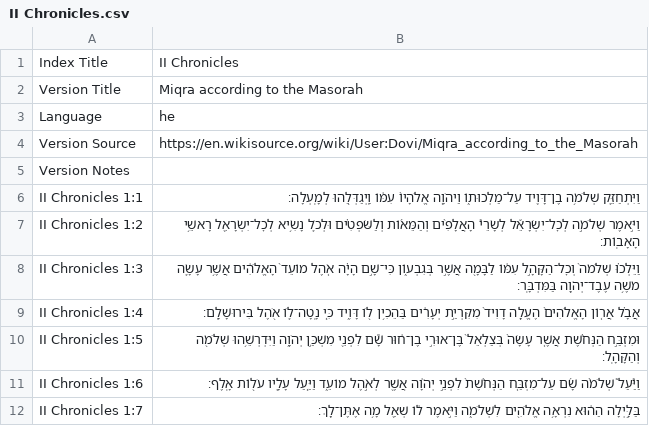
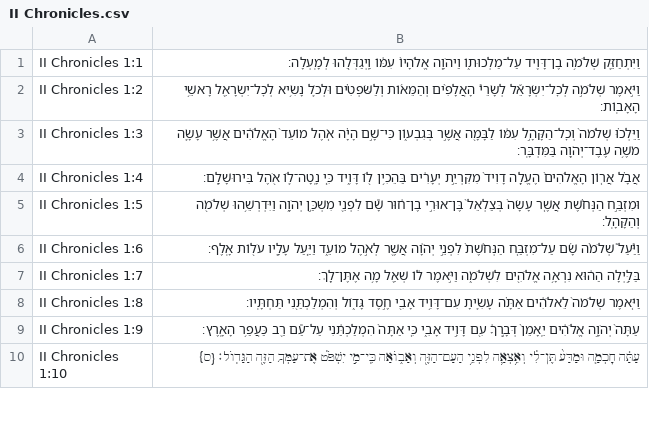
Before and after one commit to bdenckla/MAM-for-Sefaria, a CSV file: out/csv-ajf/II Chronicles.csv, drawn as a sheet; only a part is shown; the shorter side is filled out with more unchanged rows; the diff names each change by its address in the sheet, - before the commit and + after, or states it on an @@ line.

```diff
--- a/out/csv-ajf/II Chronicles.csv
+++ b/out/csv-ajf/II Chronicles.csv
-row 1: Index Title | II Chronicles
-row 2: Version Title | Miqra according to the Masorah
-row 3: Language | he
-row 4: Version Source | https://en.wikisource.org/wiki/User:Dovi/Miqra_according_to_the_Masorah
-row 5: Version Notes
```
Also changed, not shown: out/csv-ajf/Deuteronomy.csv, out/csv-ajf/Ecclesiastes.csv, 36 other files.
